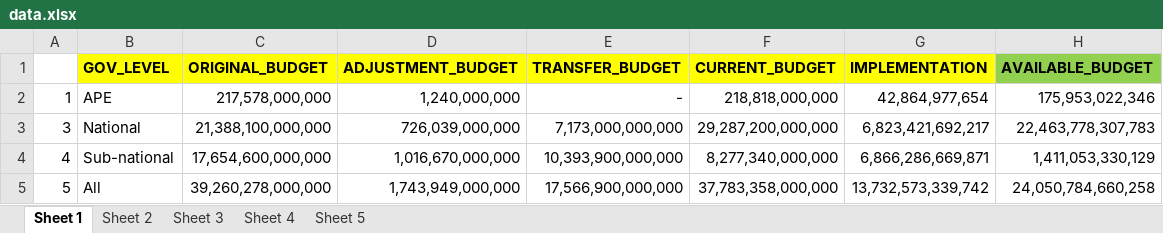
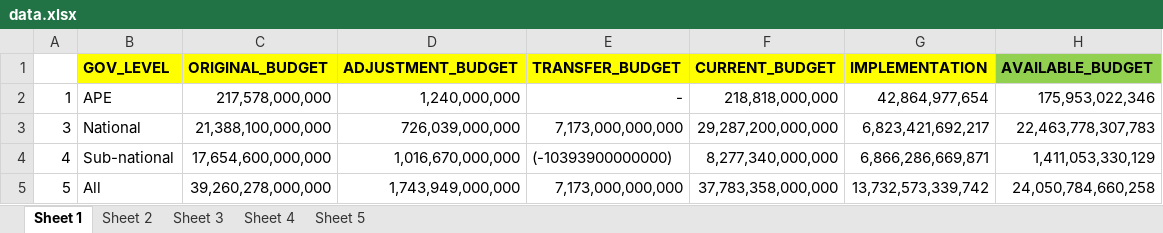
Before and after one commit to Sovatharothh/fmis_expenditure_dashboard, an Excel workbook: data_set/data.xlsx, sheet Sheet 1, drawn as a sheet; values as stored, in another font and other column widths than the file's, no borders; the diff names each change by its address in the sheet, - before the commit and + after, or states it on an @@ line.

Commit message:
fix: layout, data format, actual data

```diff
--- a/data_set/data.xlsx (sheet Sheet 1)
+++ b/data_set/data.xlsx (sheet Sheet 1)
-E4 (TRANSFER_BUDGET): 10,393,900,000,000
+E4 (TRANSFER_BUDGET): (-10393900000000)
-E5 (TRANSFER_BUDGET): 17,566,900,000,000
+E5 (TRANSFER_BUDGET): 7,173,000,000,000
```
Also changed, not shown: 2 other files.
